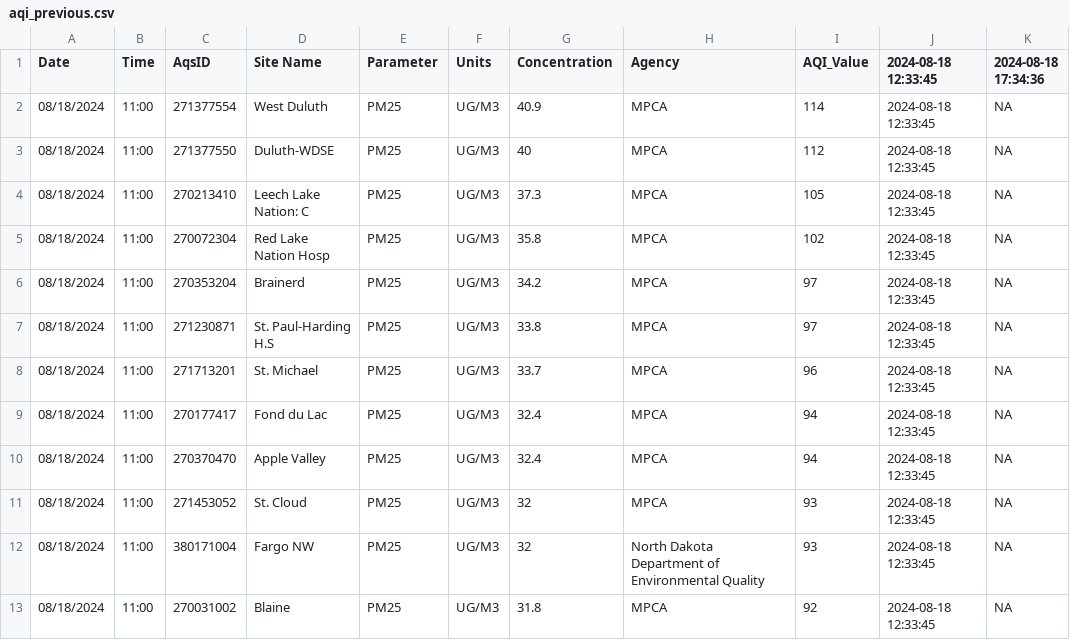
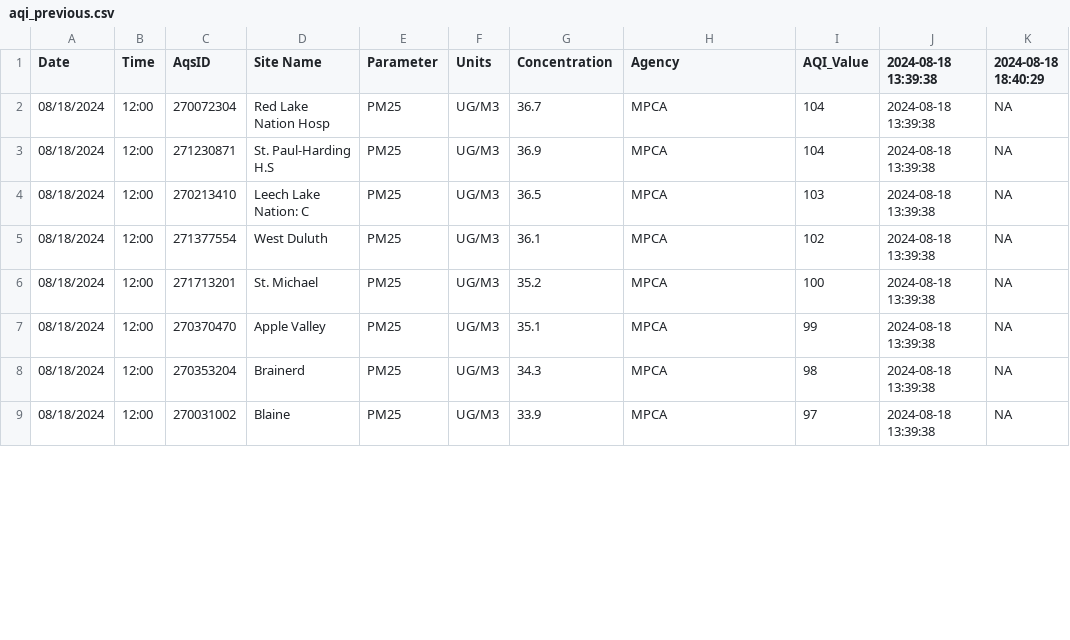
Before and after one commit to MPCA-air/aqi-watch, a CSV file: data/aqi_previous.csv, drawn as a sheet; only a part is shown; the diff covers the shown part only.

```diff
--- a/data/aqi_previous.csv
+++ b/data/aqi_previous.csv
@@ -1,13 +1,9 @@
-"Date","Time","AqsID","Site Name","Parameter","Units","Concentration","Agency","AQI_Value","2024-08-18 12:33:45","2024-08-18 17:34:36"
-"08/18/2024","11:00","271377554","West Duluth","PM25","UG/M3",40.9,"MPCA",114,"2024-08-18 12:33:45",NA
-"08/18/2024","11:00","271377550","Duluth-WDSE","PM25","UG/M3",40,"MPCA",112,"2024-08-18 12:33:45",NA
-"08/18/2024","11:00","270213410","Leech Lake Nation: C","PM25","UG/M3",37.3,"MPCA",105,"2024-08-18 12:33:45",NA
-"08/18/2024","11:00","270072304","Red Lake Nation Hosp","PM25","UG/M3",35.8,"MPCA",102,"2024-08-18 12:33:45",NA
-"08/18/2024","11:00","270353204","Brainerd","PM25","UG/M3",34.2,"MPCA",97,"2024-08-18 12:33:45",NA
-"08/18/2024","11:00","271230871","St. Paul-Harding H.S","PM25","UG/M3",33.8,"MPCA",97,"2024-08-18 12:33:45",NA
-"08/18/2024","11:00","271713201","St. Michael","PM25","UG/M3",33.7,"MPCA",96,"2024-08-18 12:33:45",NA
-"08/18/2024","11:00","270177417","Fond du Lac","PM25","UG/M3",32.4,"MPCA",94,"2024-08-18 12:33:45",NA
-"08/18/2024","11:00","270370470","Apple Valley","PM25","UG/M3",32.4,"MPCA",94,"2024-08-18 12:33:45",NA
-"08/18/2024","11:00","271453052","St. Cloud","PM25","UG/M3",32,"MPCA",93,"2024-08-18 12:33:45",NA
-"08/18/2024","11:00","380171004","Fargo NW","PM25","UG/M3",32,"North Dakota Department of Environmental Quality",93,"2024-08-18 12:33:45",NA
-"08/18/2024","11:00","270031002","Blaine","PM25","UG/M3",31.8,"MPCA",92,"2024-08-18 12:33:45",NA
+"Date","Time","AqsID","Site Name","Parameter","Units","Concentration","Agency","AQI_Value","2024-08-18 13:39:38","2024-08-18 18:40:29"
+"08/18/2024","12:00","270072304","Red Lake Nation Hosp","PM25","UG/M3",36.7,"MPCA",104,"2024-08-18 13:39:38",NA
+"08/18/2024","12:00","271230871","St. Paul-Harding H.S","PM25","UG/M3",36.9,"MPCA",104,"2024-08-18 13:39:38",NA
+"08/18/2024","12:00","270213410","Leech Lake Nation: C","PM25","UG/M3",36.5,"MPCA",103,"2024-08-18 13:39:38",NA
+"08/18/2024","12:00","271377554","West Duluth","PM25","UG/M3",36.1,"MPCA",102,"2024-08-18 13:39:38",NA
+"08/18/2024","12:00","271713201","St. Michael","PM25","UG/M3",35.2,"MPCA",100,"2024-08-18 13:39:38",NA
+"08/18/2024","12:00","270370470","Apple Valley","PM25","UG/M3",35.1,"MPCA",99,"2024-08-18 13:39:38",NA
+"08/18/2024","12:00","270353204","Brainerd","PM25","UG/M3",34.3,"MPCA",98,"2024-08-18 13:39:38",NA
+"08/18/2024","12:00","270031002","Blaine","PM25","UG/M3",33.9,"MPCA",97,"2024-08-18 13:39:38",NA
```
Also changed, not shown: 2 added rows and 8 edited cells elsewhere in this file, 8 other files.
